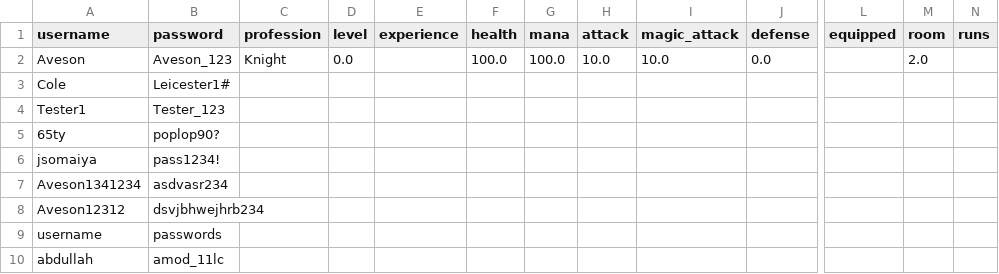
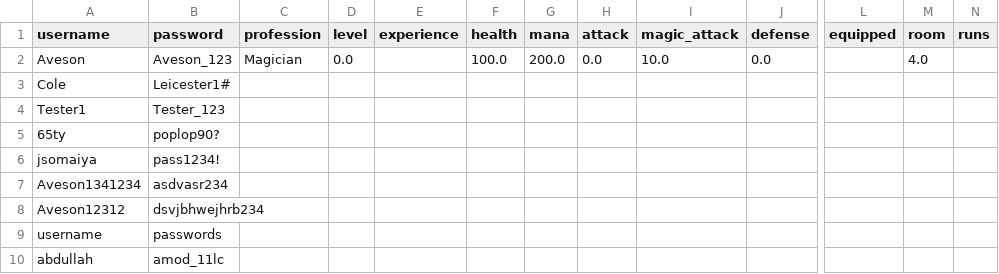
Before and after one commit to AvesonThyBot/Adventure-Game, a CSV file: adventure_game/data/user_details.csv, drawn as a sheet; only a part is shown, gaps mark what is left out; the diff names each change by its address in the sheet, - before the commit and + after, or states it on an @@ line.

Commit message:
Added room options, organised code, more comments

```diff
--- a/adventure_game/data/user_details.csv
+++ b/adventure_game/data/user_details.csv
-C2 (profession): Knight
+C2 (profession): Magician
-G2 (mana): 100.0
+G2 (mana): 200.0
-H2 (attack): 10.0
+H2 (attack): 0.0
-M2 (room): 2.0
+M2 (room): 4.0
```
Also changed, not shown: 1 other file.
